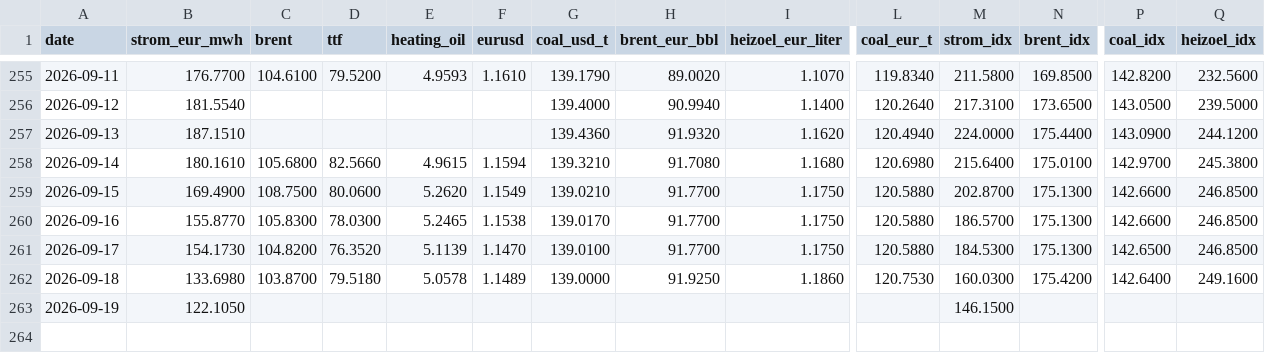
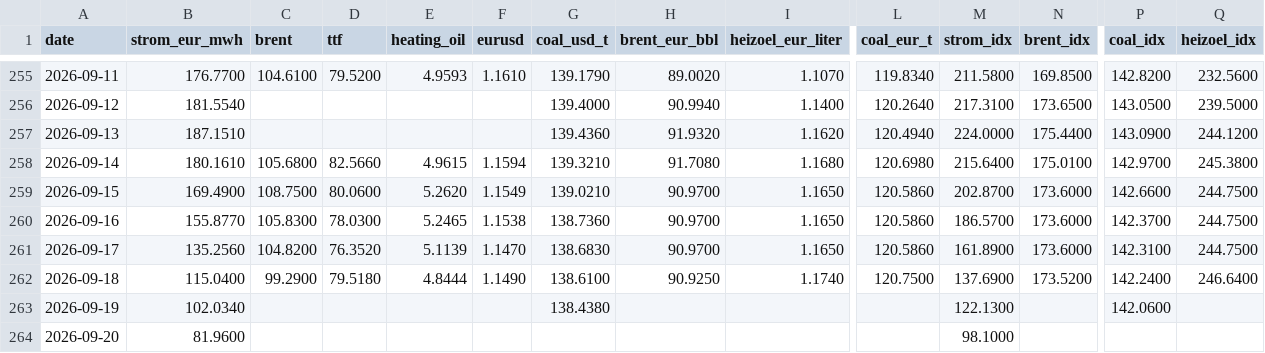
Before and after one commit to DoiEnnoson/Energyprices, a CSV file: data/daily_prices.csv, drawn as a sheet; only a part is shown, gaps mark what is left out; rows hold the shown columns only; the diff names each change by its address in the sheet, - before the commit and + after, or states it on an @@ line.

```diff
--- a/data/daily_prices.csv
+++ b/data/daily_prices.csv
-H259:H261 (brent_eur_bbl): 91.7700
+H259:H261 (brent_eur_bbl): 90.9700
-I259:I261 (heizoel_eur_liter): 1.1750
+I259:I261 (heizoel_eur_liter): 1.1650
-L259:L261 (coal_eur_t): 120.5880
+L259:L261 (coal_eur_t): 120.5860
-N259:N261 (brent_idx): 175.1300
+N259:N261 (brent_idx): 173.6000
-Q259:Q261 (heizoel_idx): 246.8500
+Q259:Q261 (heizoel_idx): 244.7500
-G260 (coal_usd_t): 139.0170
+G260 (coal_usd_t): 138.7360
-P260 (coal_idx): 142.6600
+P260 (coal_idx): 142.3700
-B261 (strom_eur_mwh): 154.1730
+B261 (strom_eur_mwh): 135.2560
-G261 (coal_usd_t): 139.0100
+G261 (coal_usd_t): 138.6830
-M261 (strom_idx): 184.5300
+M261 (strom_idx): 161.8900
-P261 (coal_idx): 142.6500
+P261 (coal_idx): 142.3100
-B262 (strom_eur_mwh): 133.6980
+B262 (strom_eur_mwh): 115.0400
-C262 (brent): 103.8700
+C262 (brent): 99.2900
-E262 (heating_oil): 5.0578
+E262 (heating_oil): 4.8444
-F262 (eurusd): 1.1489
+F262 (eurusd): 1.1490
-G262 (coal_usd_t): 139.0000
+G262 (coal_usd_t): 138.6100
-H262 (brent_eur_bbl): 91.9250
+H262 (brent_eur_bbl): 90.9250
-I262 (heizoel_eur_liter): 1.1860
+I262 (heizoel_eur_liter): 1.1740
-L262 (coal_eur_t): 120.7530
+L262 (coal_eur_t): 120.7500
-M262 (strom_idx): 160.0300
+M262 (strom_idx): 137.6900
-N262 (brent_idx): 175.4200
+N262 (brent_idx): 173.5200
-P262 (coal_idx): 142.6400
+P262 (coal_idx): 142.2400
-Q262 (heizoel_idx): 249.1600
+Q262 (heizoel_idx): 246.6400
-B263 (strom_eur_mwh): 122.1050
+B263 (strom_eur_mwh): 102.0340
-G263 (coal_usd_t): (empty)
+G263 (coal_usd_t): 138.4380
-M263 (strom_idx): 146.1500
+M263 (strom_idx): 122.1300
-P263 (coal_idx): (empty)
+P263 (coal_idx): 142.0600
+row 264: 2026-09-20 | 81.9600 |  |  |  |  |  |  |  |  | 98.1000
```
Also changed, not shown: 3 other files.
